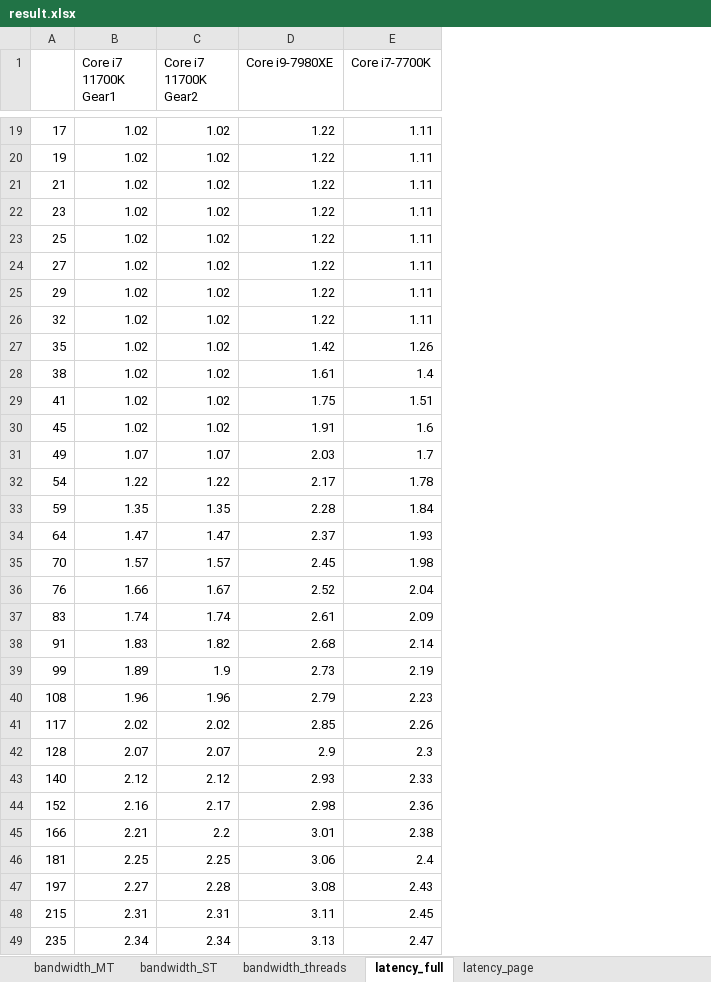
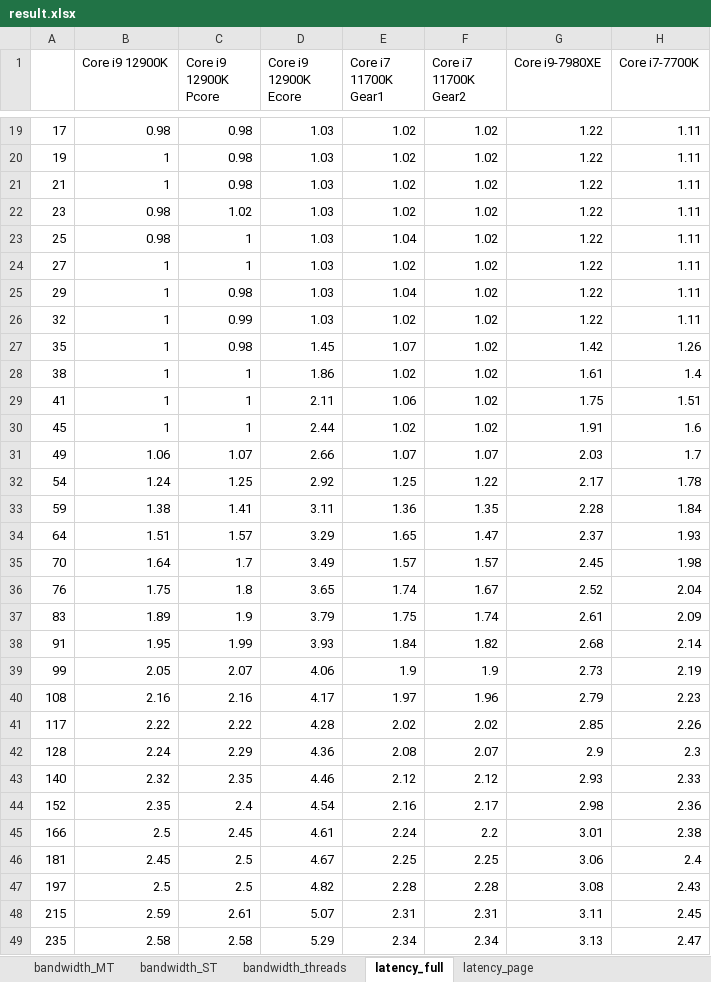
Before and after one commit to rigaya/ram_speed, an Excel workbook: results/result.xlsx, sheet latency_full, drawn as a sheet; only a part is shown, gaps mark what is left out; values as stored, in another font and other column widths than the file's, no borders; charts and pictures not drawn; addresses are those after the commit; the diff covers the shown part only; the diff names each change by its address in the sheet, - before the commit and + after, or states it on an @@ line.

```diff
--- a/results/result.xlsx (sheet latency_full)
+++ b/results/result.xlsx (sheet latency_full)
+column B (Core i9 12900K), rows 19-49: 0.98 | 1 | 1 | 0.98 | 0.98 | 1 | 1 | 1 | 1 | 1 | 1 | 1 | 1.06 | 1.24 | 1.38 | 1.51 | 1.64 | 1.75 | 1.89 | 1.95 | 2.05 | 2.16 | 2.22 | 2.24 | 2.32 | 2.35 | 2.5 | 2.45 | 2.5 | 2.59 | 2.58
+column C (Core i9 12900K Pcore), rows 19-49: 0.98 | 0.98 | 0.98 | 1.02 | 1 | 1 | 0.98 | 0.99 | 0.98 | 1 | 1 | 1 | 1.07 | 1.25 | 1.41 | 1.57 | 1.7 | 1.8 | 1.9 | 1.99 | 2.07 | 2.16 | 2.22 | 2.29 | 2.35 | 2.4 | 2.45 | 2.5 | 2.5 | 2.61 | 2.58
+column D (Core i9 12900K Ecore), rows 19-49: 1.03 | 1.03 | 1.03 | 1.03 | 1.03 | 1.03 | 1.03 | 1.03 | 1.45 | 1.86 | 2.11 | 2.44 | 2.66 | 2.92 | 3.11 | 3.29 | 3.49 | 3.65 | 3.79 | 3.93 | 4.06 | 4.17 | 4.28 | 4.36 | 4.46 | 4.54 | 4.61 | 4.67 | 4.82 | 5.07 | 5.29
-E23 (Core i7 11700K Gear1): 1.02
+E23 (Core i7 11700K Gear1): 1.04
-E25 (Core i7 11700K Gear1): 1.02
+E25 (Core i7 11700K Gear1): 1.04
-E27 (Core i7 11700K Gear1): 1.02
+E27 (Core i7 11700K Gear1): 1.07
-E29 (Core i7 11700K Gear1): 1.02
+E29 (Core i7 11700K Gear1): 1.06
-E32 (Core i7 11700K Gear1): 1.22
+E32 (Core i7 11700K Gear1): 1.25
-E33 (Core i7 11700K Gear1): 1.35
+E33 (Core i7 11700K Gear1): 1.36
-E34 (Core i7 11700K Gear1): 1.47
+E34 (Core i7 11700K Gear1): 1.65
-E36 (Core i7 11700K Gear1): 1.66
+E36 (Core i7 11700K Gear1): 1.74
-E37 (Core i7 11700K Gear1): 1.74
+E37 (Core i7 11700K Gear1): 1.75
-E38 (Core i7 11700K Gear1): 1.83
+E38 (Core i7 11700K Gear1): 1.84
-E39 (Core i7 11700K Gear1): 1.89
+E39 (Core i7 11700K Gear1): 1.9
-E40 (Core i7 11700K Gear1): 1.96
+E40 (Core i7 11700K Gear1): 1.97
-E42 (Core i7 11700K Gear1): 2.07
+E42 (Core i7 11700K Gear1): 2.08
-E45 (Core i7 11700K Gear1): 2.21
+E45 (Core i7 11700K Gear1): 2.24
-E47 (Core i7 11700K Gear1): 2.27
+E47 (Core i7 11700K Gear1): 2.28
```
Also changed, not shown: 94 edited cells elsewhere in this sheet, sheet bandwidth_MT, sheet latency_page, sheet bandwidth_ST, sheet bandwidth_threads, charts or pictures.
